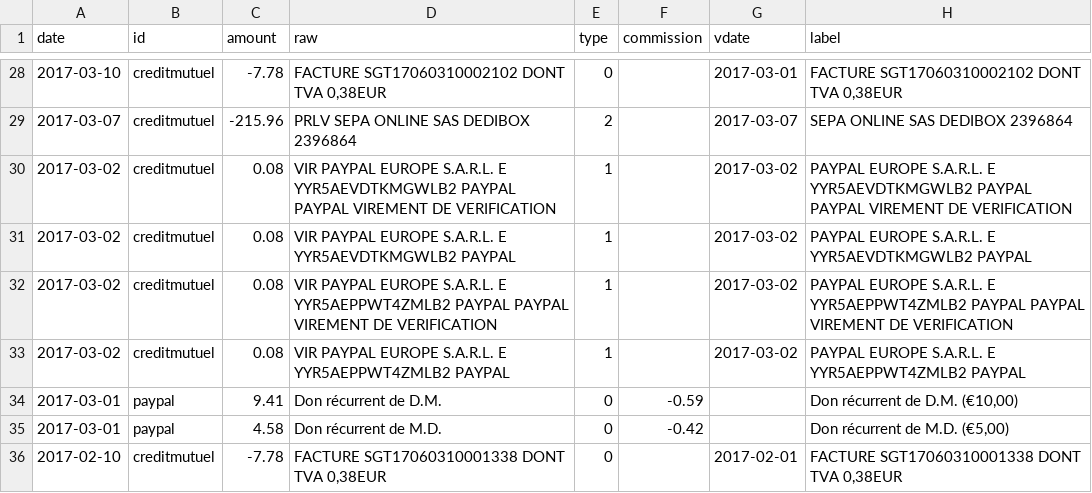
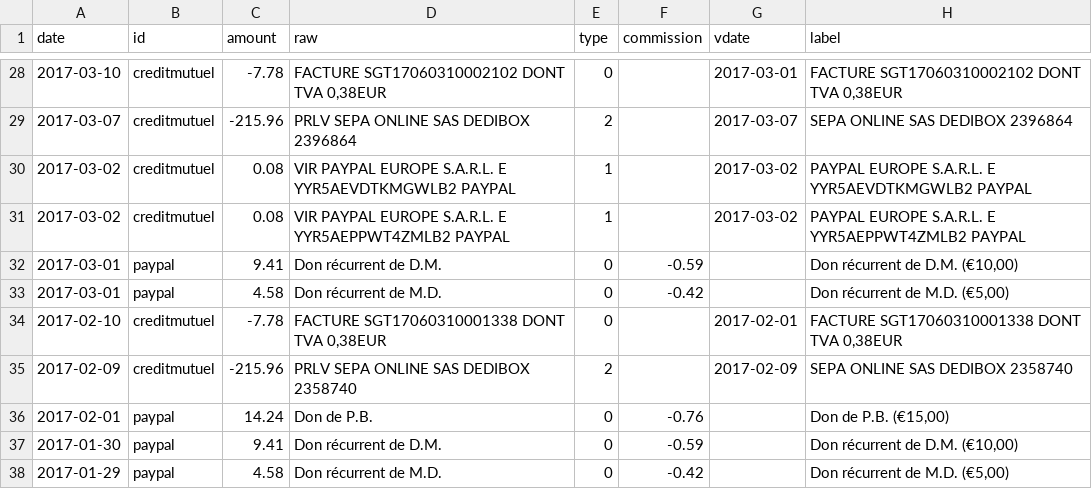
Before and after one commit to regardscitoyens/banque, a CSV file: data/history.csv, drawn as a sheet; only a part is shown, gaps mark what is left out; the shorter side is filled out with more unchanged rows.

Commit message:
remove duplicates

```diff
--- a/data/history.csv
+++ b/data/history.csv
@@ -29,5 +29,3 @@ date,id,amount,raw,type,commission,vdate,label
 2017-03-07,creditmutuel,-215.96,PRLV SEPA ONLINE SAS DEDIBOX 2396864,2,,2017-03-07,SEPA ONLINE SAS DEDIBOX 2396864
-2017-03-02,creditmutuel,0.08,VIR PAYPAL EUROPE S.A.R.L. E YYR5AEVDTKMGWLB2 PAYPAL PAYPAL VIREMENT DE VERIFICATION,1,,2017-03-02,PAYPAL EUROPE S.A.R.L. E YYR5AEVDTKMGWLB2 PAYPAL PAYPAL VIREMENT DE VERIFICATION
 2017-03-02,creditmutuel,0.08,VIR PAYPAL EUROPE S.A.R.L. E YYR5AEVDTKMGWLB2 PAYPAL,1,,2017-03-02,PAYPAL EUROPE S.A.R.L. E YYR5AEVDTKMGWLB2 PAYPAL
-2017-03-02,creditmutuel,0.08,VIR PAYPAL EUROPE S.A.R.L. E YYR5AEPPWT4ZMLB2 PAYPAL PAYPAL VIREMENT DE VERIFICATION,1,,2017-03-02,PAYPAL EUROPE S.A.R.L. E YYR5AEPPWT4ZMLB2 PAYPAL PAYPAL VIREMENT DE VERIFICATION
 2017-03-02,creditmutuel,0.08,VIR PAYPAL EUROPE S.A.R.L. E YYR5AEPPWT4ZMLB2 PAYPAL,1,,2017-03-02,PAYPAL EUROPE S.A.R.L. E YYR5AEPPWT4ZMLB2 PAYPAL
```
